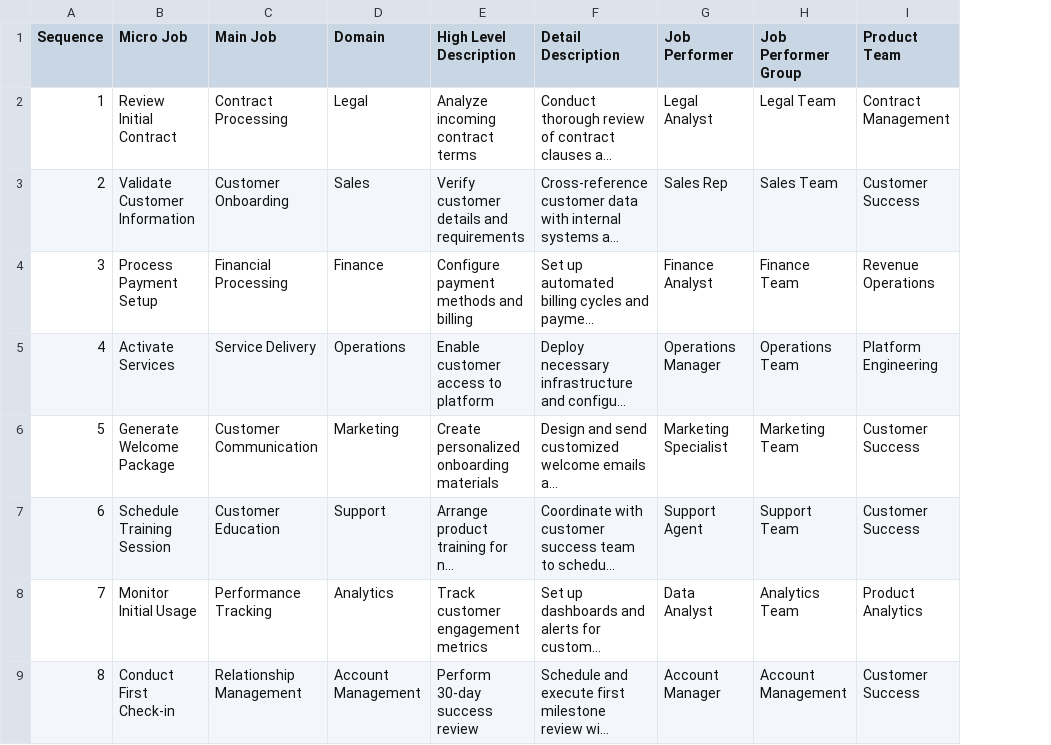
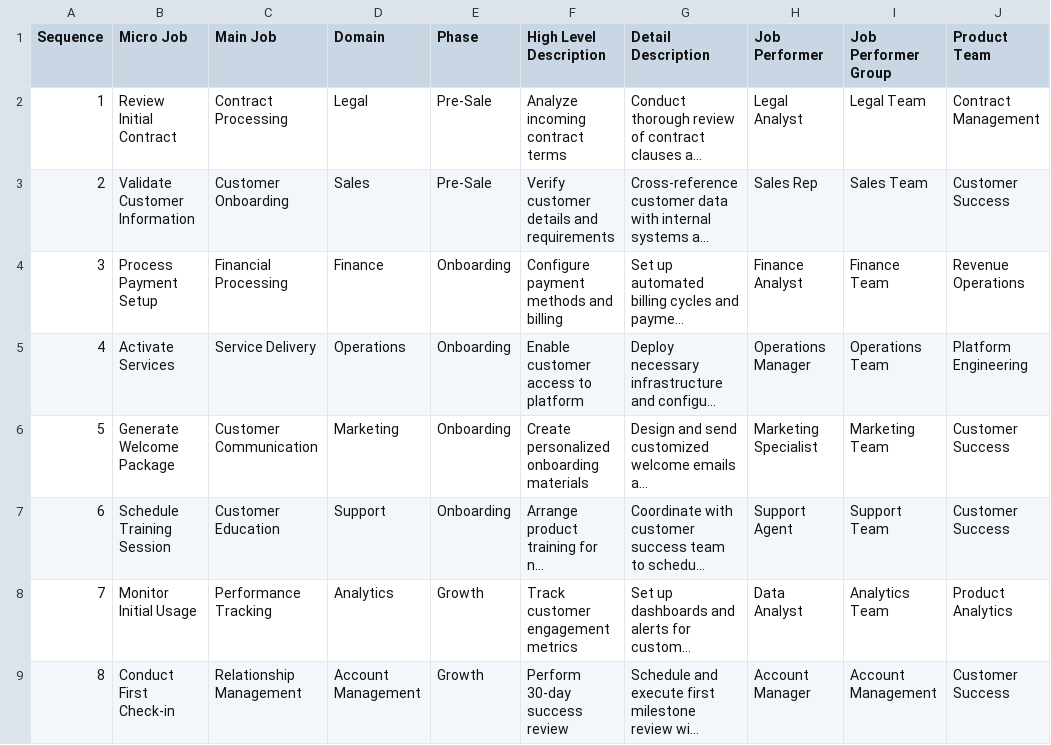
Before and after one commit to KcamrnI/rev-cloud-jtbd, a CSV file: sample-journey.csv, drawn as a sheet; long unchanged cells end in …; the diff names each change by its address in the sheet, - before the commit and + after, or states it on an @@ line.

Commit message:
Add horizontal layout, yellow color scheme for Product & Pricing, fixed node heights, and enhanced features
- Organize all nodes in horizontal line layout
- Add yellow color scheme for Product & Pricing domain nodes
- Implement fixed heights for visual consistency (200px simple, 400px expanded)
- Add Phase column support in CSV with optional job performer groups
- Add Supabase integration for data persistence
- Add journey save/load functionality with proper database schema
- Fix filter label mismatches (domains vs product teams)
- Improve node spacing and layout (left-aligned badges, consistent performer spacing)
- Add smooth step animations for feedback connections
- Enhanced CSV processing with better error handling

```diff
--- a/sample-journey.csv
+++ b/sample-journey.csv
+column E (Phase), rows 2-9: Pre-Sale | Pre-Sale | Onboarding | Onboarding | Onboarding | Onboarding | Growth | Growth
```
Also changed, not shown: 11 other files.
